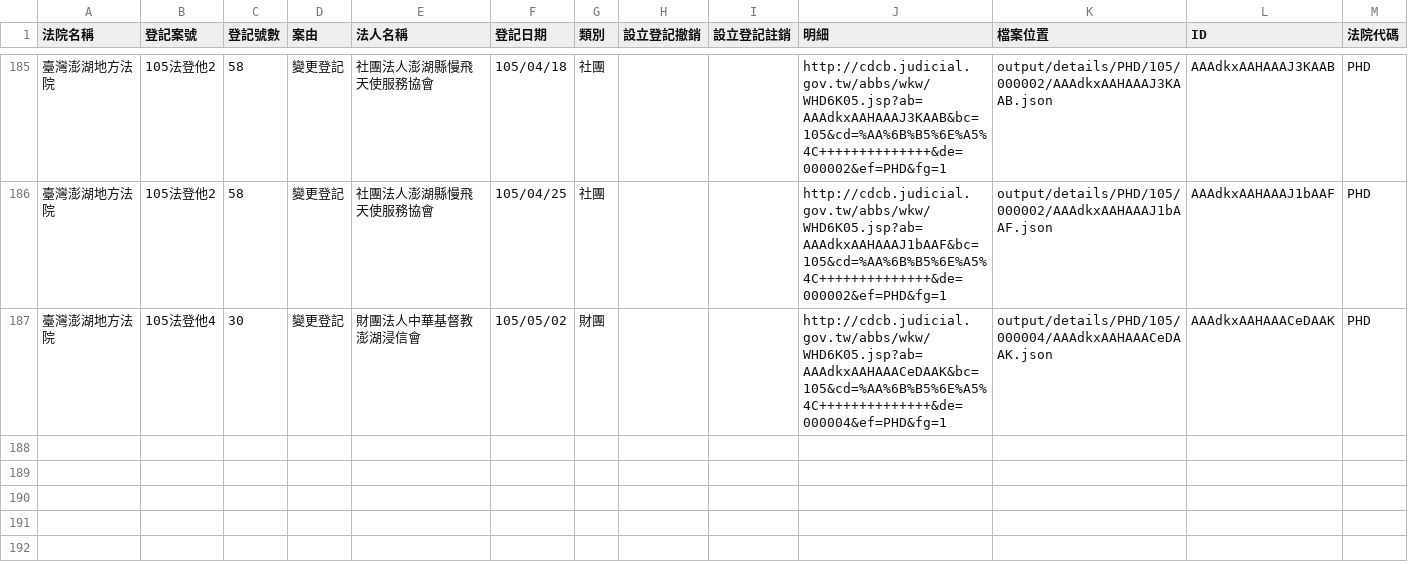
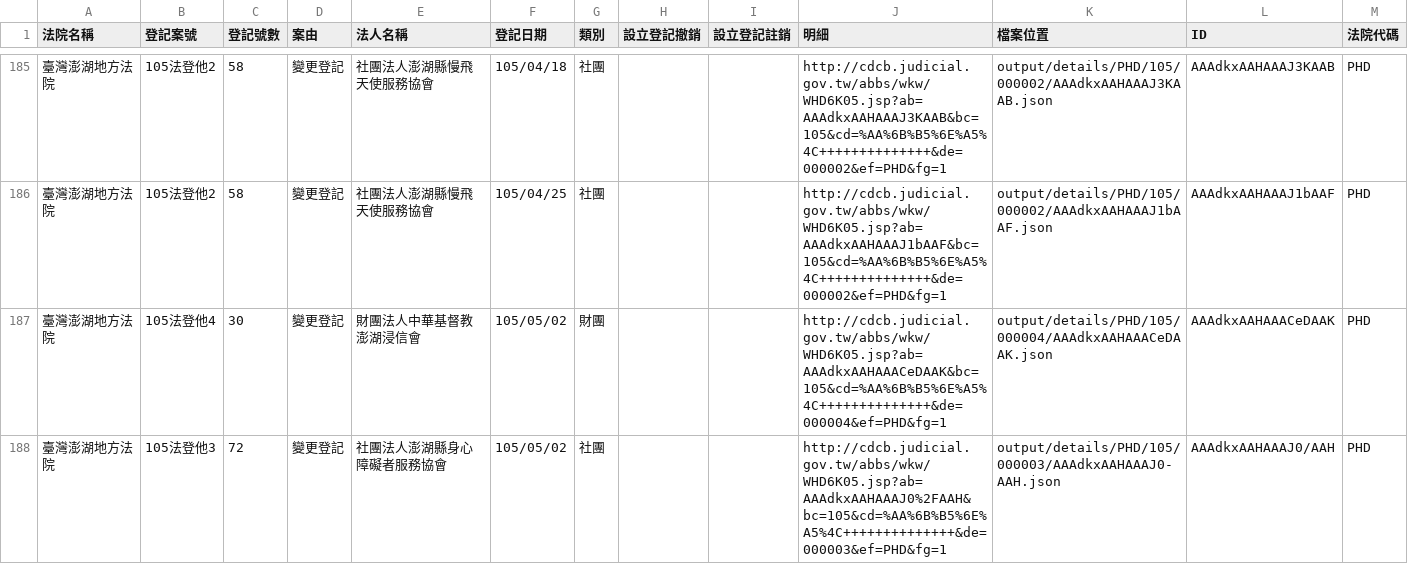
Before and after one commit to taichunmin/foundationtw, a CSV file: output/lists/PHD.csv, drawn as a sheet; only a part is shown, gaps mark what is left out.

Commit message:
update datasets @ 2016-05-07 02:00:01

```diff
--- a/output/lists/PHD.csv
+++ b/output/lists/PHD.csv
@@ -187 +187,2 @@
 臺灣澎湖地方法院,105法登他4,30,變更登記,財團法人中華基督教澎湖浸信會,105/05/02,財團,,,http://cdcb.judicial.gov.tw/abbs/wkw/WHD6K05.jsp?ab=AAAdkxAAHAAACeDAAK&bc=105&cd=%AA%6B%B5%6E%A5%4C++++++++++++++&de=000004&ef=PHD&fg=1,output/details/PHD/105/000004/AAAdkxAAHAAACeDAAK.json,AAAdkxAAHAAACeDAAK,PHD
+臺灣澎湖地方法院,105法登他3,72,變更登記,社團法人澎湖縣身心障礙者服務協會,105/05/02,社團,,,http://cdcb.judicial.gov.tw/abbs/wkw/WHD6K05.jsp?ab=AAAdkxAAHAAAJ0%2FAAH&bc=105&cd=%AA%6B%B5%6E%A5%4C++++++++++++++&de=000003&ef=PHD&fg=1,output/details/PHD/105/000003/AAAdkxAAHAAAJ0-AAH.json,AAAdkxAAHAAAJ0/AAH,PHD
```
Also changed, not shown: output/lists/ILD.csv, output/lists/NTD.csv, 40 other files.
